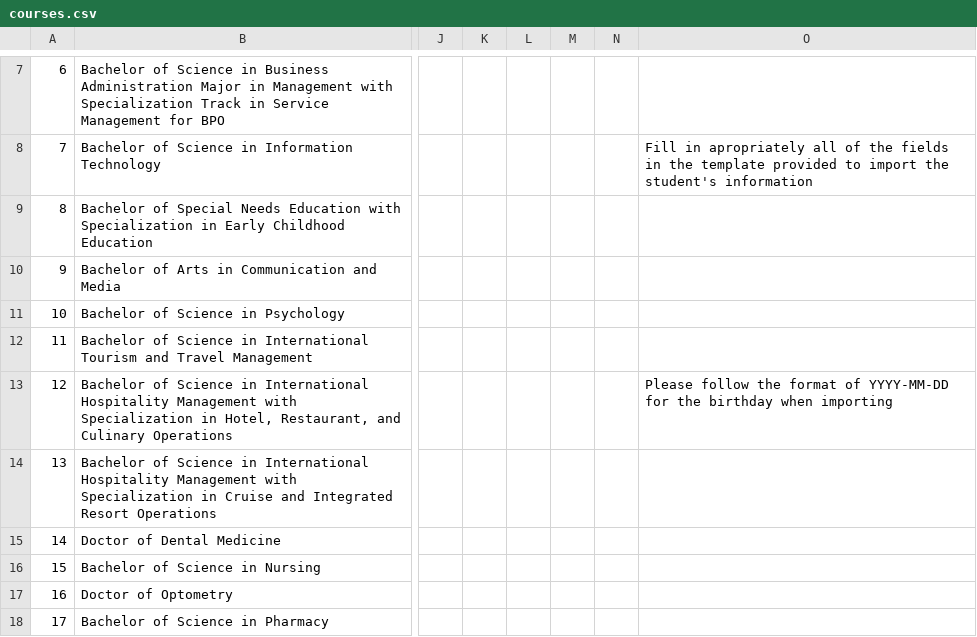
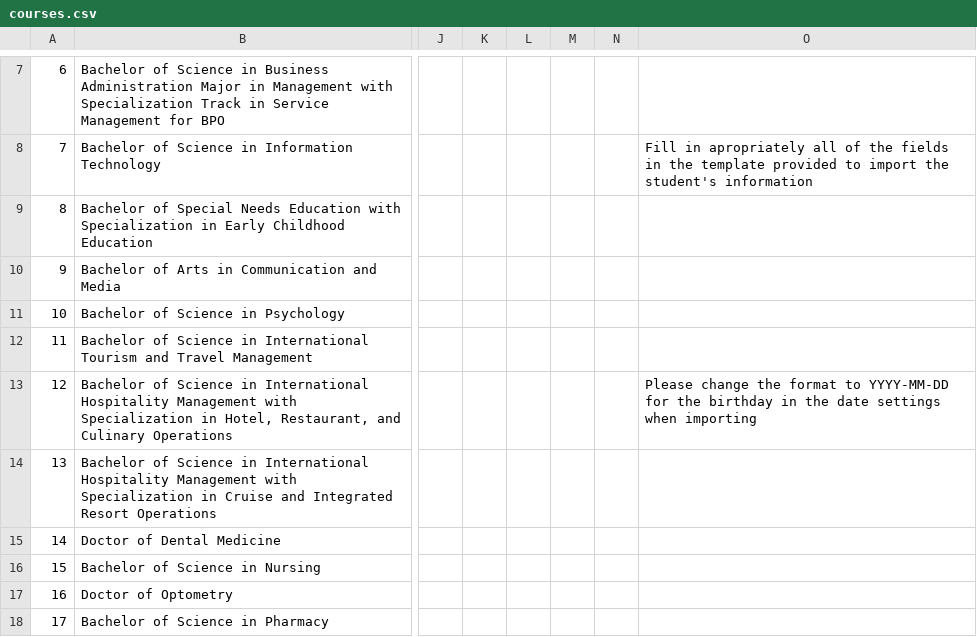
Before and after one commit to EspirituAlex0903/ecle, a CSV file: courses.csv, drawn as a sheet; only a part is shown, gaps mark what is left out; the diff names each change by its address in the sheet, - before the commit and + after, or states it on an @@ line.

```diff
--- a/courses.csv
+++ b/courses.csv
-O13: Please follow the format of YYYY-MM-DD for the birthday when importing
+O13: Please change the format to YYYY-MM-DD for the birthday in the date settings when importing
```
Also changed, not shown: 6 other files.
